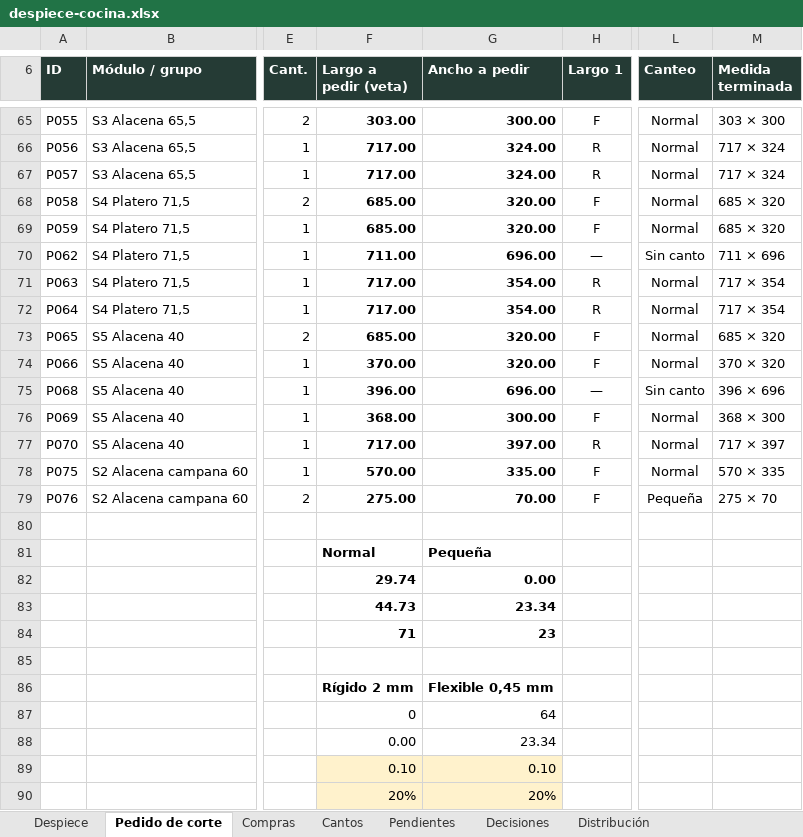
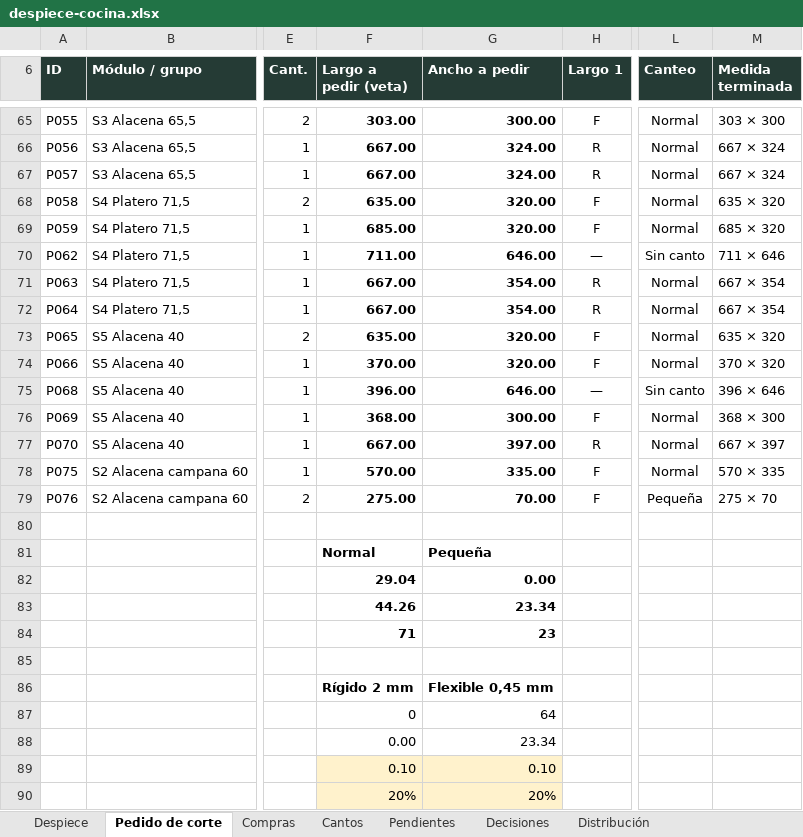
Before and after one commit to williamppmm/espacios-3d, an Excel workbook: despiece-cocina.xlsx, sheet Pedido de corte, drawn as a sheet; only a part is shown, gaps mark what is left out; values as stored, in another font and other column widths than the file's, no borders; the diff covers the shown part only; the diff names each change by its address in the sheet, - before the commit and + after, or states it on an @@ line.

```diff
--- a/despiece-cocina.xlsx (sheet Pedido de corte)
+++ b/despiece-cocina.xlsx (sheet Pedido de corte)
-F66:F67 (Largo a pedir (veta)): 717.00
+F66:F67 (Largo a pedir (veta)): 667.00
-M66:M67 (Medida terminada): 717 × 324
+M66:M67 (Medida terminada): 667 × 324
-F68 (Largo a pedir (veta)): 685.00
+F68 (Largo a pedir (veta)): 635.00
-M68 (Medida terminada): 685 × 320
+M68 (Medida terminada): 635 × 320
-G70 (Ancho a pedir): 696.00
+G70 (Ancho a pedir): 646.00
-M70 (Medida terminada): 711 × 696
+M70 (Medida terminada): 711 × 646
-F71:F72 (Largo a pedir (veta)): 717.00
+F71:F72 (Largo a pedir (veta)): 667.00
-M71:M72 (Medida terminada): 717 × 354
+M71:M72 (Medida terminada): 667 × 354
-F73 (Largo a pedir (veta)): 685.00
+F73 (Largo a pedir (veta)): 635.00
-M73 (Medida terminada): 685 × 320
+M73 (Medida terminada): 635 × 320
-G75 (Ancho a pedir): 696.00
+G75 (Ancho a pedir): 646.00
-M75 (Medida terminada): 396 × 696
+M75 (Medida terminada): 396 × 646
-F77 (Largo a pedir (veta)): 717.00
+F77 (Largo a pedir (veta)): 667.00
-M77 (Medida terminada): 717 × 397
+M77 (Medida terminada): 667 × 397
-F82 (Largo a pedir (veta)): 29.74
+F82 (Largo a pedir (veta)): 29.04
-F83 (Largo a pedir (veta)): 44.73
+F83 (Largo a pedir (veta)): 44.26
```
Also changed, not shown: 48 edited cells elsewhere in this sheet, sheet Despiece, sheet Distribución, sheet Pendientes, sheet Cantos, sheet Decisiones, sheet Compras, compras-proyecto.xlsx, cortes-madecentro-RH15-Cartagena-medidas-finales.xlsx, 12 other files.
